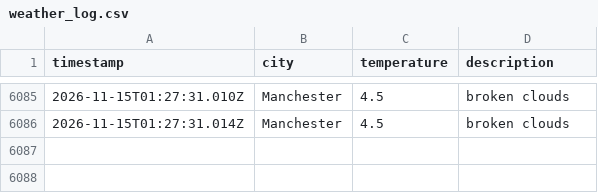
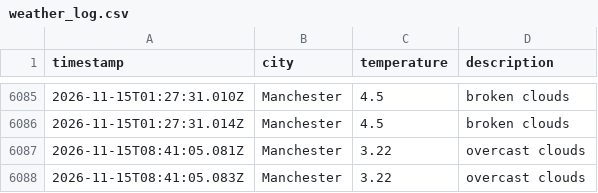
Before and after one commit to Maisie90/DataOps-weather, a CSV file: data/weather_log.csv, drawn as a sheet; only a part is shown, gaps mark what is left out.

```diff
--- a/data/weather_log.csv
+++ b/data/weather_log.csv
@@ -6086 +6086,3 @@ timestamp,city,temperature,description
 2026-11-15T01:27:31.014Z,Manchester,4.5,broken clouds
+2026-11-15T08:41:05.081Z,Manchester,3.22,overcast clouds
+2026-11-15T08:41:05.083Z,Manchester,3.22,overcast clouds
```
